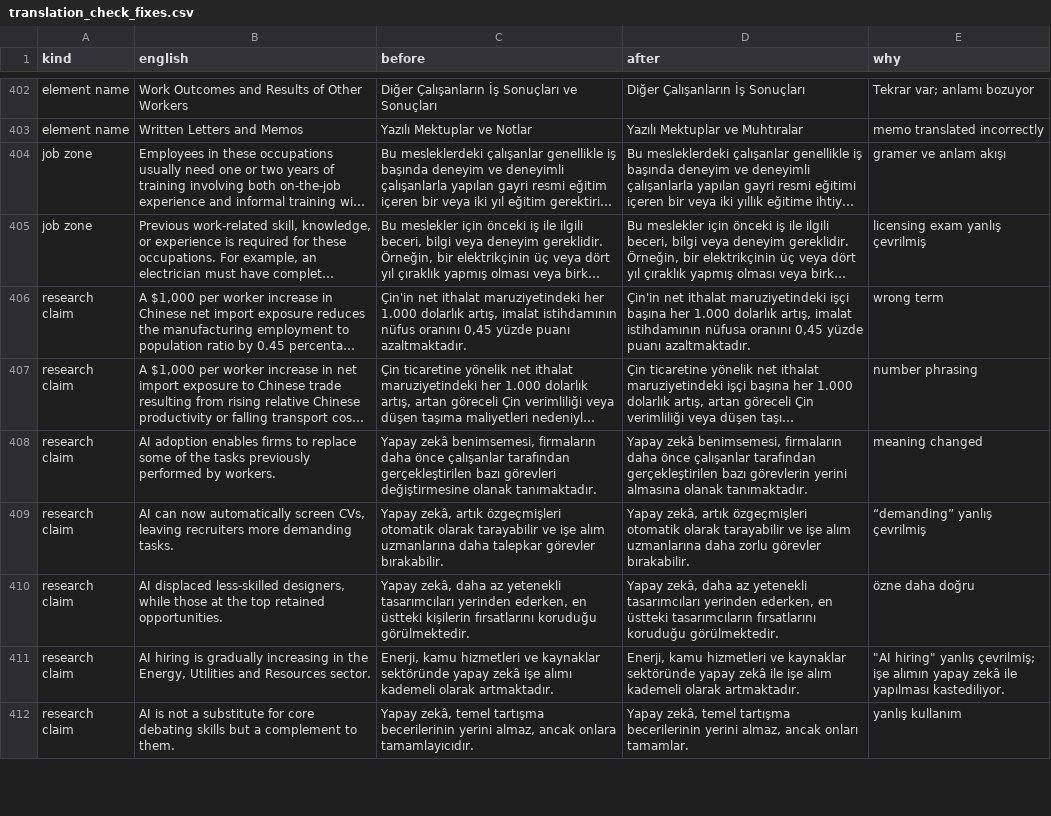
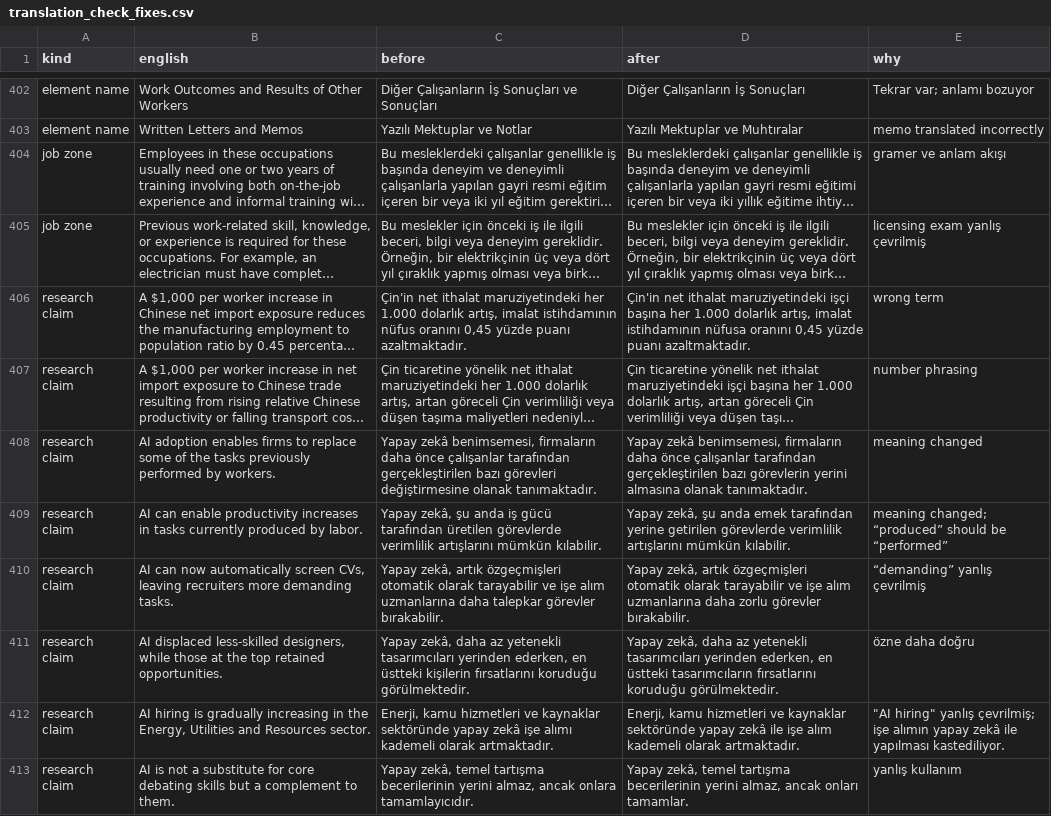
Before and after one commit to b454k/ai-aware-career-guide, a CSV file: evaluation/translation_check_fixes.csv, drawn as a sheet; only a part is shown, gaps mark what is left out; long unchanged cells end in …; the diff covers the shown part only; the diff names each change by its address in the sheet, - before the commit and + after, or states it on an @@ line.

```diff
--- a/evaluation/translation_check_fixes.csv
+++ b/evaluation/translation_check_fixes.csv
+row 409: research claim | AI can enable productivity increases in tasks currently produced by labor. | Yapay zekâ, şu anda iş gücü tarafından üretilen görevlerde verimlilik artışlarını mümkün kılabilir. | Yapay zekâ, şu anda emek tarafından yerine getirilen görevlerde verimlilik artışlarını mümkün kılabilir. | meaning changed; “produced” should be “performed”
```
Also changed, not shown: 3 added rows and 1 removed row elsewhere in this file, data/i18n/content_tr_corrections.csv, 7 other files.
